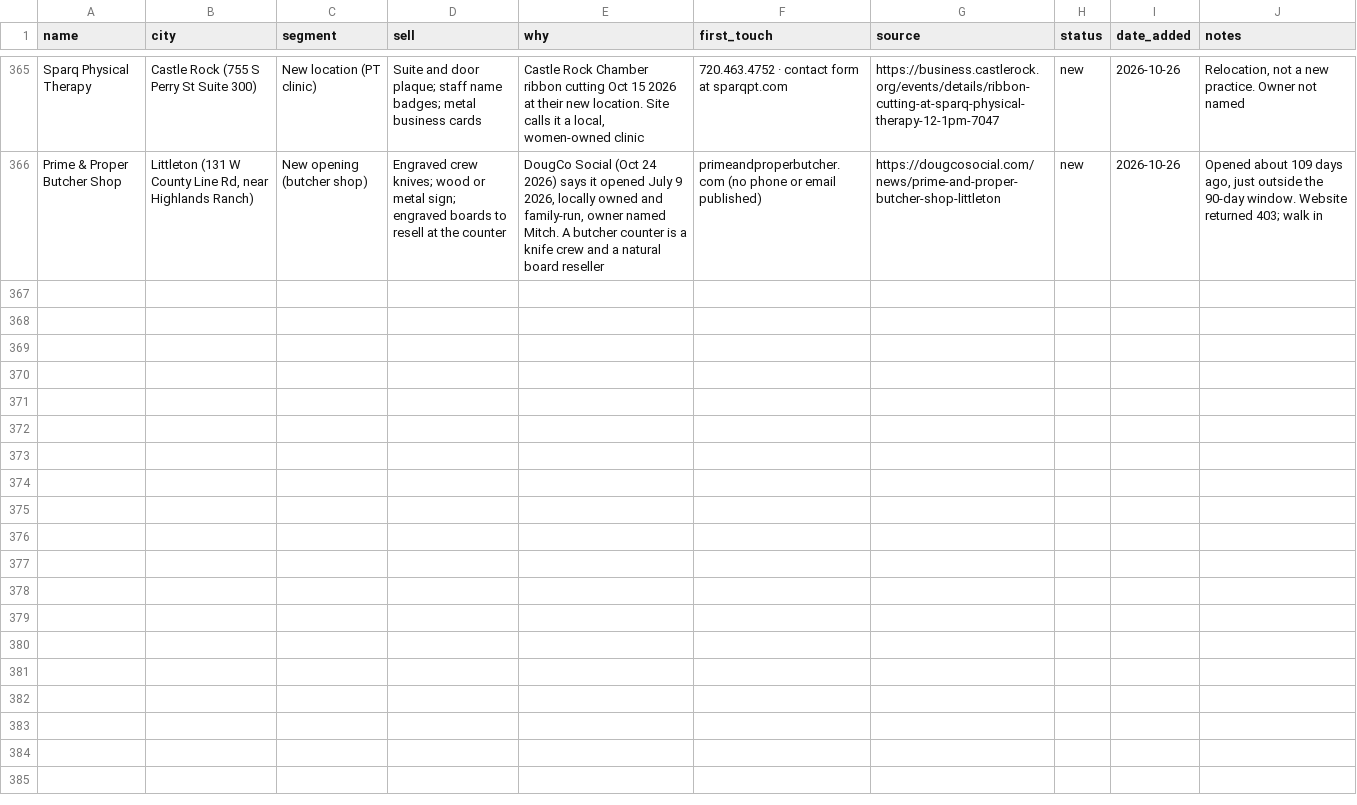
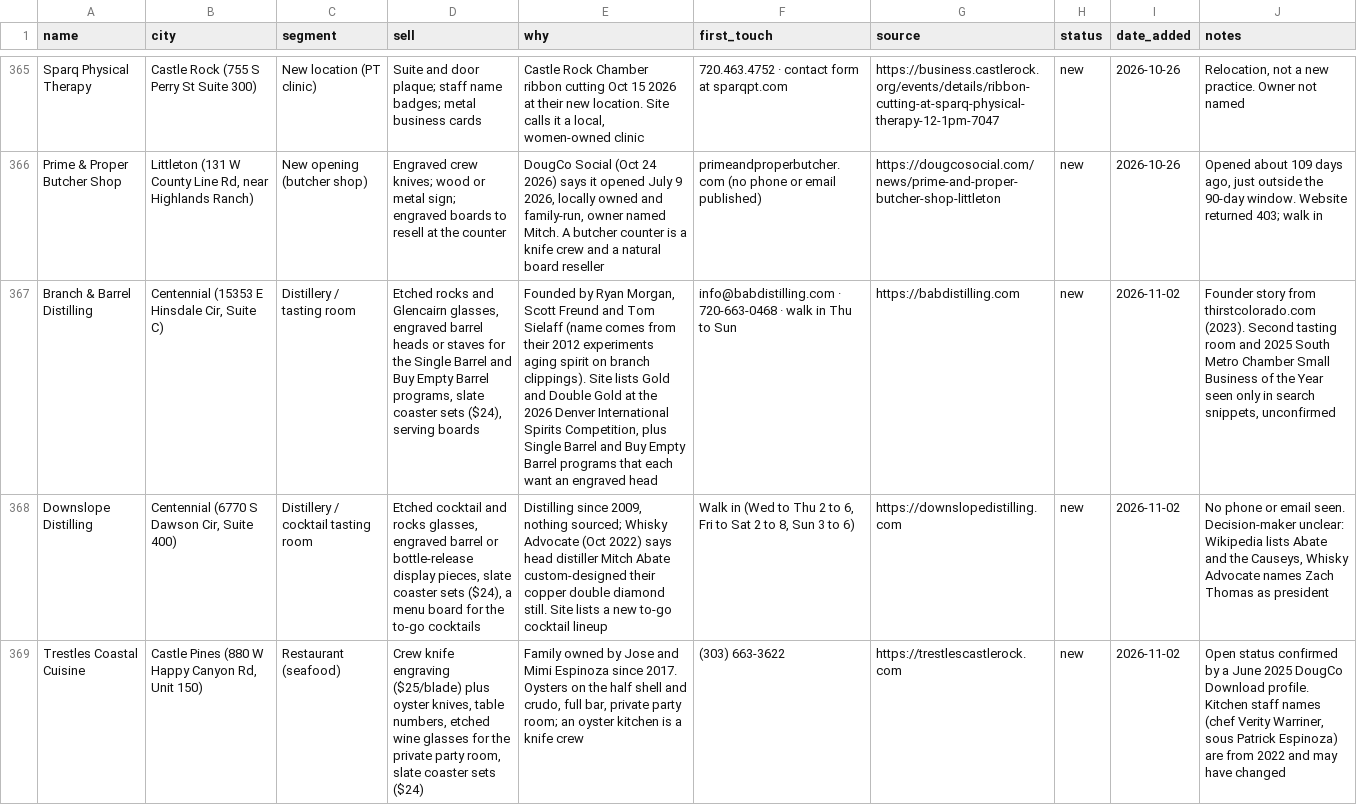
Before and after one commit to lamacoid/Vurmz.com, a CSV file: vurmz-control/leads.csv, drawn as a sheet; only a part is shown, gaps mark what is left out; the diff covers the shown part only; the diff names each change by its address in the sheet, - before the commit and + after, or states it on an @@ line.

Commit message:
Leads: weekly refresh — 9 new (restaurants + new-openings)

```diff
--- a/vurmz-control/leads.csv
+++ b/vurmz-control/leads.csv
+row 367: Branch & Barrel Distilling | Centennial (15353 E Hinsdale Cir, Suite C) | Distillery / tasting room | Etched rocks and Glencairn glasses, engraved barrel heads or staves for the Single Barrel and Buy Empty Barrel programs, slate coaster sets ($24), serving boards | Founded by Ryan Morgan, Scott Freund and Tom Sielaff (name comes from their 2012 experiments aging spirit on branch clippings). Site lists Gold and Double Gold at the 2026 Denver International Spirits Competition, plus Single Barrel and Buy Empty Barrel programs that each want an engraved head | info@babdistilling.com · 720-663-0468 · walk in Thu to Sun | https://babdistilling.com | new | 2026-11-02 | Founder story from thirstcolorado.com (2023). Second tasting room and 2025 South Metro Chamber Small Business of the Year seen only in search snippets, unconfirmed
+row 368: Downslope Distilling | Centennial (6770 S Dawson Cir, Suite 400) | Distillery / cocktail tasting room | Etched cocktail and rocks glasses, engraved barrel or bottle-release display pieces, slate coaster sets ($24), a menu board for the to-go cocktails | Distilling since 2009, nothing sourced; Whisky Advocate (Oct 2022) says head distiller Mitch Abate custom-designed their copper double diamond still. Site lists a new to-go cocktail lineup | Walk in (Wed to Thu 2 to 6, Fri to Sat 2 to 8, Sun 3 to 6) | https://downslopedistilling.com | new | 2026-11-02 | No phone or email seen. Decision-maker unclear: Wikipedia lists Abate and the Causeys, Whisky Advocate names Zach Thomas as president
+row 369: Trestles Coastal Cuisine | Castle Pines (880 W Happy Canyon Rd, Unit 150) | Restaurant (seafood) | Crew knife engraving ($25/blade) plus oyster knives, table numbers, etched wine glasses for the private party room, slate coaster sets ($24) | Family owned by Jose and Mimi Espinoza since 2017. Oysters on the half shell and crudo, full bar, private party room; an oyster kitchen is a knife crew | (303) 663-3622 | https://trestlescastlerock.com | new | 2026-11-02 | Open status confirmed by a June 2025 DougCo Download profile. Kitchen staff names (chef Verity Warriner, sous Patrick Espinoza) are from 2022 and may have changed
```
Also changed, not shown: 6 added rows elsewhere in this file, 1 other file.
